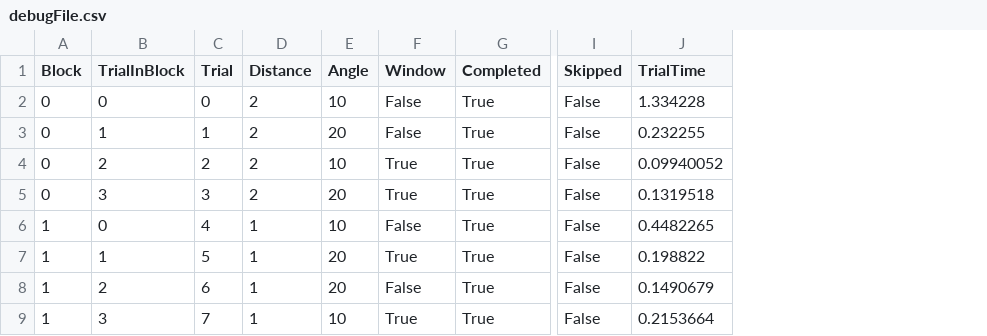
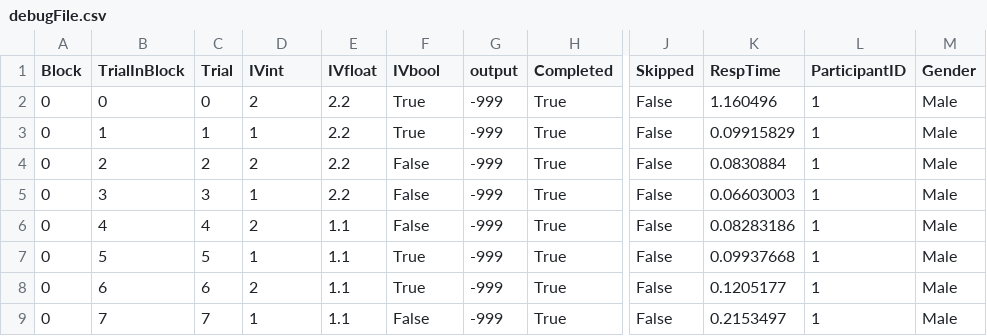
Before and after one commit to BioMotionLab/TUX, a CSV file: ExperimentalFrameworkProject/Assets/BML_Debug/debugFile.csv, drawn as a sheet; only a part is shown, gaps mark what is left out; removed rows and columns are numbered as before the commit, all else as after; the diff names each change by its address in the sheet, - before the commit and + after, or states it on an @@ line.

```diff
--- a/ExperimentalFrameworkProject/Assets/BML_Debug/debugFile.csv
+++ b/ExperimentalFrameworkProject/Assets/BML_Debug/debugFile.csv
-column E (Angle), rows 2-9: 10 | 20 | 10 | 20 | 10 | 20 | 20 | 10
+column E (IVfloat), rows 2-9: 2.2 | 2.2 | 2.2 | 2.2 | 1.1 | 1.1 | 1.1 | 1.1
+column G (output), rows 2-9: all -999
-column J (TrialTime), rows 2-9: 1.334228 | 0.232255 | 0.09940052 | 0.1319518 | 0.4482265 | 0.198822 | 0.1490679 | 0.2153664
+column K (RespTime), rows 2-9: 1.160496 | 0.09915829 | 0.0830884 | 0.06603003 | 0.08283186 | 0.09937668 | 0.1205177 | 0.2153497
+column L (ParticipantID), rows 2-9: all 1
+column M (Gender), rows 2-9: all Male
-D1: Distance
+D1: IVint
-F1: Window
+F1: IVbool
-F2:F3 (IVbool): False
+F2:F3 (IVbool): True
-D3 (IVint): 2
+D3 (IVint): 1
-F4:F5 (IVbool): True
+F4:F5 (IVbool): False
-D5 (IVint): 2
+D5 (IVint): 1
-A6:A9 (Block): 1
+A6:A9 (Block): 0
-B6 (TrialInBlock): 0
+B6 (TrialInBlock): 4
-D6 (IVint): 1
+D6 (IVint): 2
-B7 (TrialInBlock): 1
+B7 (TrialInBlock): 5
-B8 (TrialInBlock): 2
+B8 (TrialInBlock): 6
-D8 (IVint): 1
+D8 (IVint): 2
-F8 (IVbool): False
+F8 (IVbool): True
-B9 (TrialInBlock): 3
+B9 (TrialInBlock): 7
-F9 (IVbool): True
+F9 (IVbool): False
```
Also changed, not shown: 14 other files.
